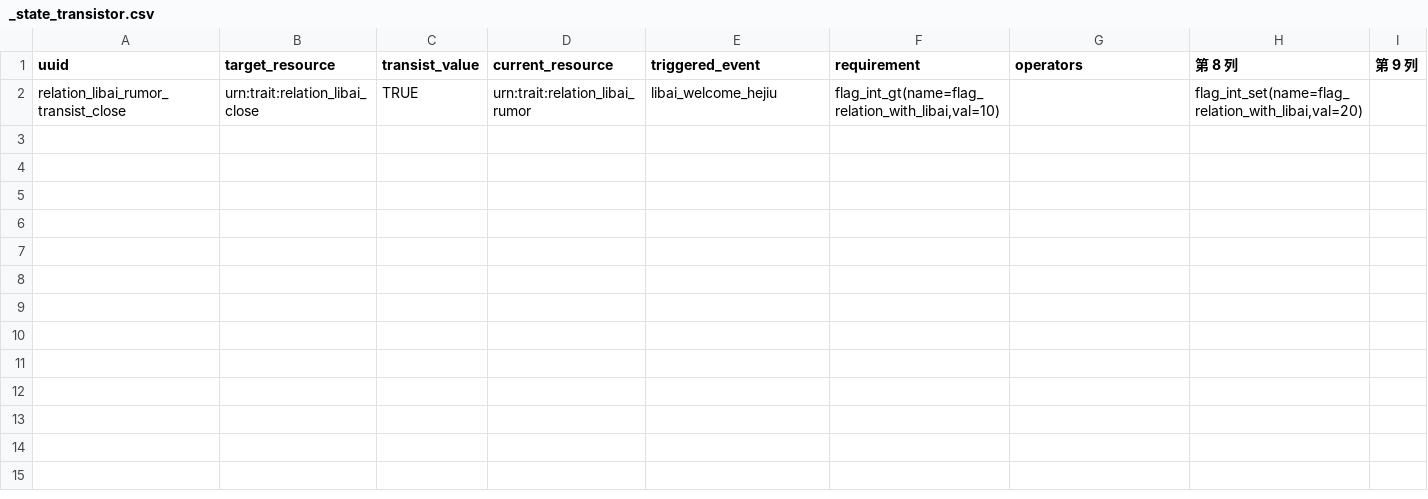
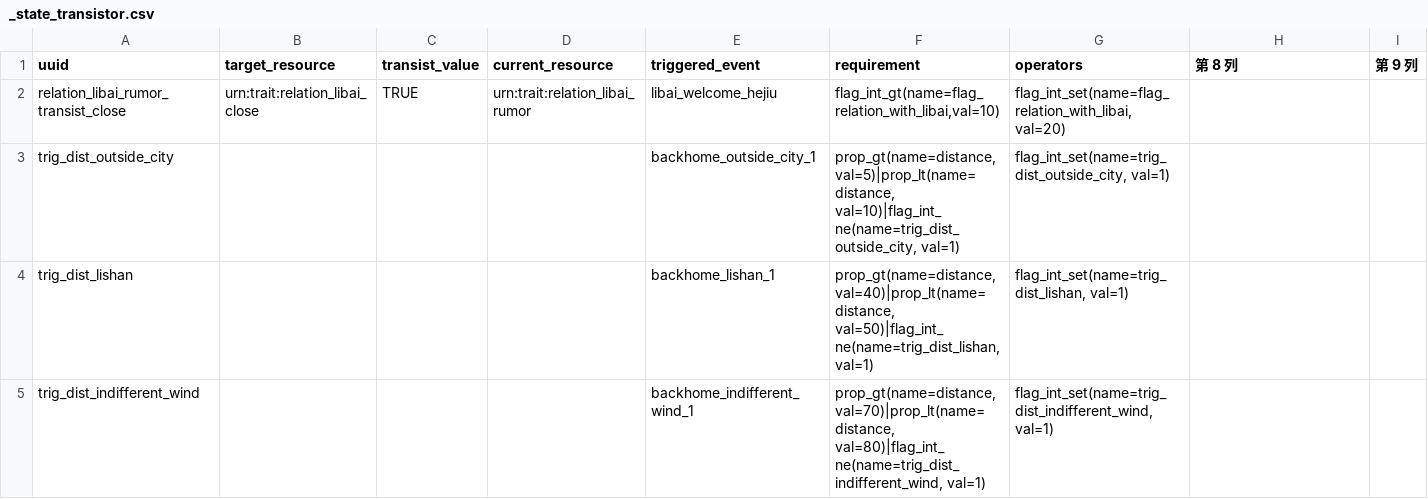
Before and after one commit to 67-68/poem_map_project, a CSV file: data/1_core_rules/state_transistors/_state_transistor.csv, drawn as a sheet.

Commit message:
state transistor and disease event and special decision

```diff
--- a/data/1_core_rules/state_transistors/_state_transistor.csv
+++ b/data/1_core_rules/state_transistors/_state_transistor.csv
@@ -1,2 +1,5 @@
 uuid,target_resource,transist_value,current_resource,triggered_event,requirement,operators,第 8 列,第 9 列
-relation_libai_rumor_transist_close,urn:trait:relation_libai_close,TRUE,urn:trait:relation_libai_rumor,libai_welcome_hejiu,"flag_int_gt(name=flag_relation_with_libai,val=10)",,"flag_int_set(name=flag_relation_with_libai,val=20)",
+relation_libai_rumor_transist_close,urn:trait:relation_libai_close,TRUE,urn:trait:relation_libai_rumor,libai_welcome_hejiu,"flag_int_gt(name=flag_relation_with_libai,val=10)","flag_int_set(name=flag_relation_with_libai, val=20)",,
+trig_dist_outside_city,,,,backhome_outside_city_1,"prop_gt(name=distance, val=5)|prop_lt(name=distance, val=10)|flag_int_ne(name=trig_dist_outside_city, val=1)","flag_int_set(name=trig_dist_outside_city, val=1)",,
+trig_dist_lishan,,,,backhome_lishan_1,"prop_gt(name=distance, val=40)|prop_lt(name=distance, val=50)|flag_int_ne(name=trig_dist_lishan, val=1)","flag_int_set(name=trig_dist_lishan, val=1)",,
+trig_dist_indifferent_wind,,,,backhome_indifferent_wind_1,"prop_gt(name=distance, val=70)|prop_lt(name=distance, val=80)|flag_int_ne(name=trig_dist_indifferent_wind, val=1)","flag_int_set(name=trig_dist_indifferent_wind, val=1)",,
```
Also changed, not shown: data/1_core_rules/flags/_flags.csv, 24 other files.
